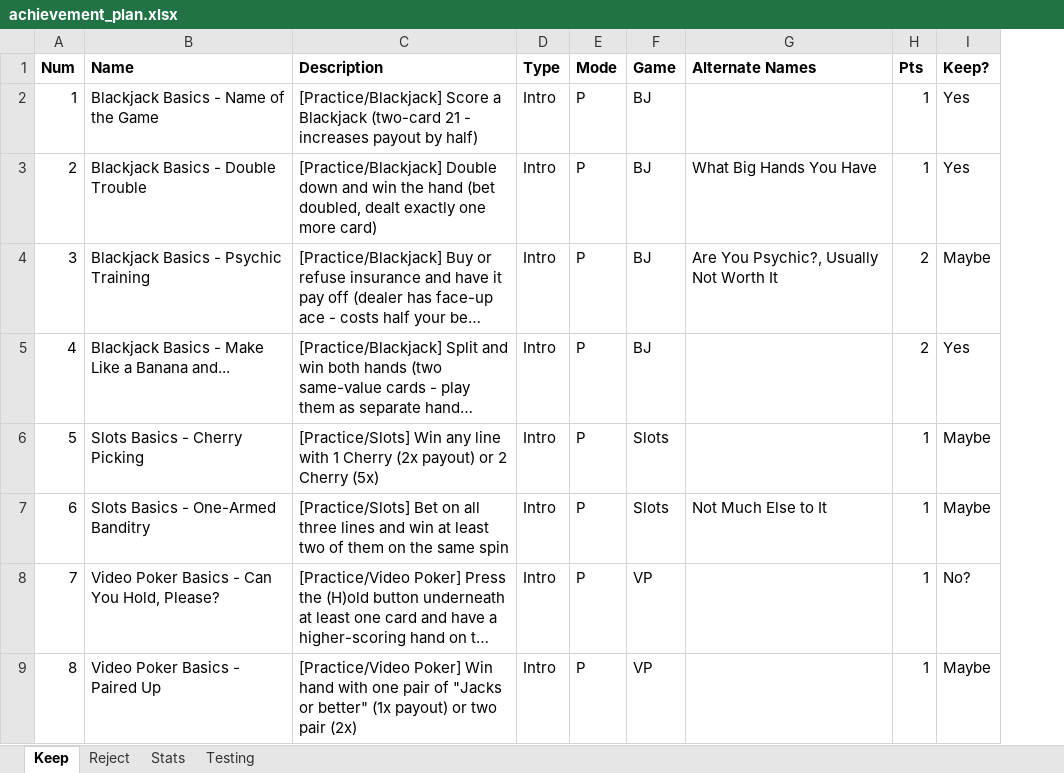
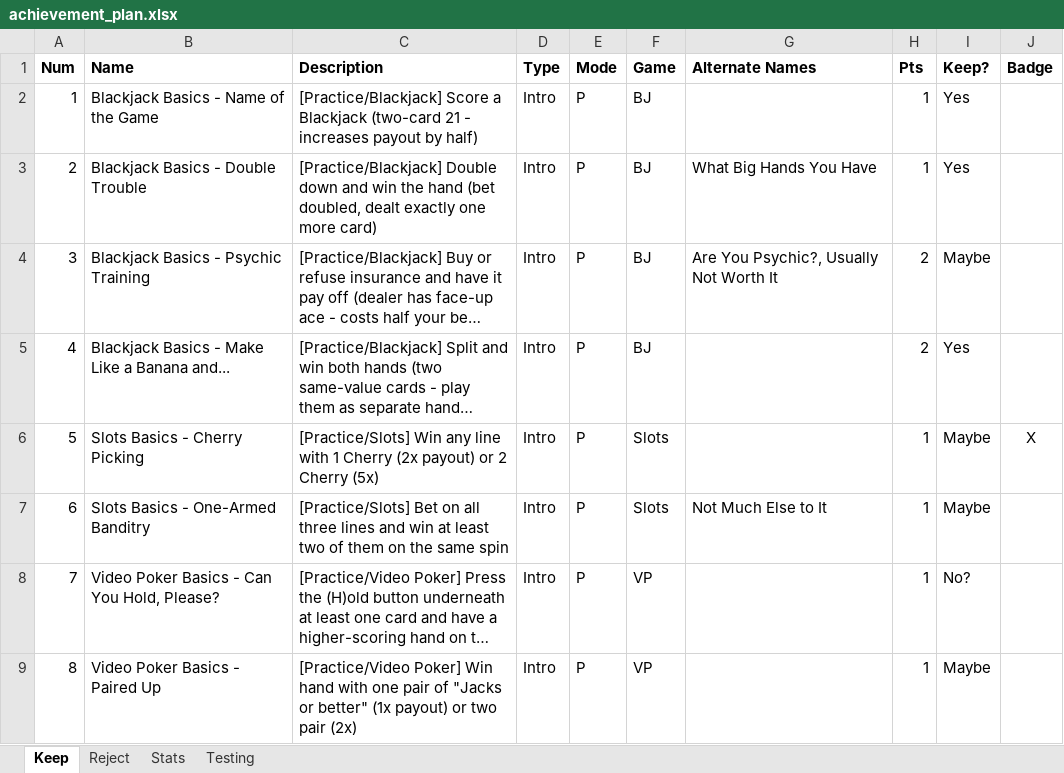
Before and after one commit to cdxemu/RetroAchievements, an Excel workbook: In Progress/High Stakes Gambling (Game Boy)/achievement_plan.xlsx, sheet Keep, drawn as a sheet; only a part is shown; long unchanged cells end in …; values as stored, in another font and other column widths than the file's, no borders; the diff covers the shown part only; the diff names each change by its address in the sheet, - before the commit and + after, or states it on an @@ line.

```diff
--- a/In Progress/High Stakes Gambling (Game Boy)/achievement_plan.xlsx (sheet Keep)
+++ b/In Progress/High Stakes Gambling (Game Boy)/achievement_plan.xlsx (sheet Keep)
+column J (Badge), row 6: X
```
Also changed, not shown: 4 edited cells elsewhere in this sheet, sheet Testing, sheet Reject, sheet Stats, 40 other files.
